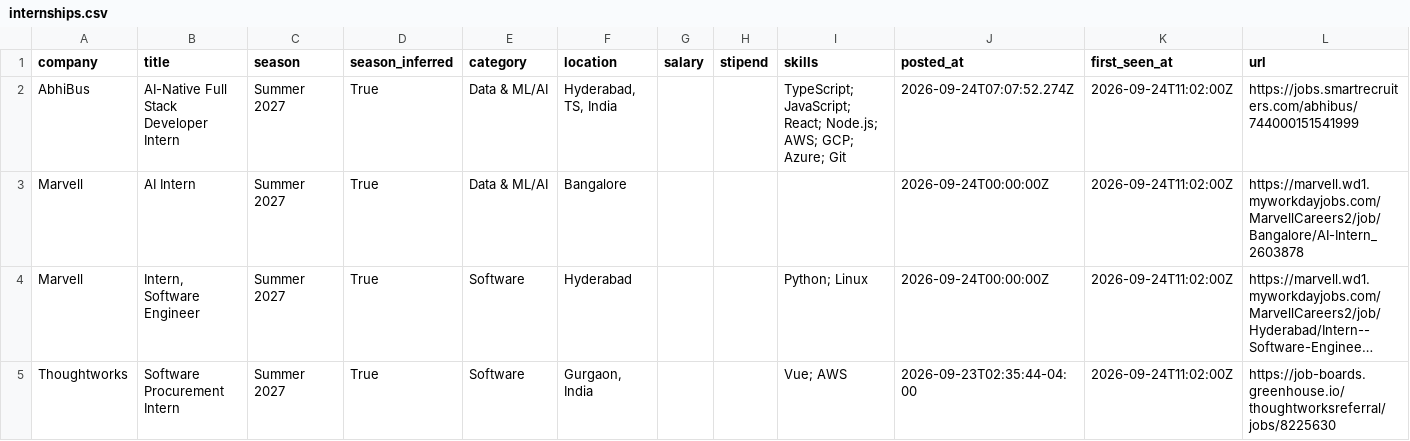
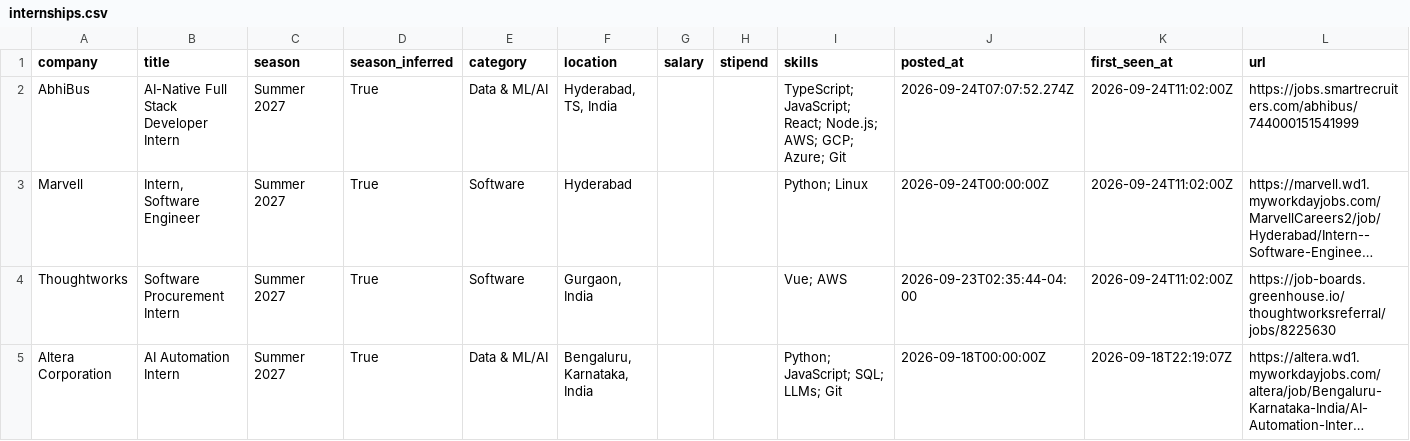
Before and after one commit to Rohan-droid7341/internship-engine-india, a CSV file: data/internships.csv, drawn as a sheet; only a part is shown; the shorter side is filled out with more unchanged rows; long unchanged cells end in …; the diff names each change by its address in the sheet, - before the commit and + after, or states it on an @@ line.

Commit message:
chore: update internships (2026-09-24 19:48 UTC)

```diff
--- a/data/internships.csv
+++ b/data/internships.csv
-row 3: Marvell | AI Intern | Summer 2027 | True | Data & ML/AI | Bangalore |  |  |  | 2026-09-24T00:00:00Z | 2026-09-24T11:02:00Z | https://marvell.wd1.myworkdayjobs.com/MarvellCareers2/job/Bangalore/AI-Intern_2603878
```
Also changed, not shown: 12 other files.
